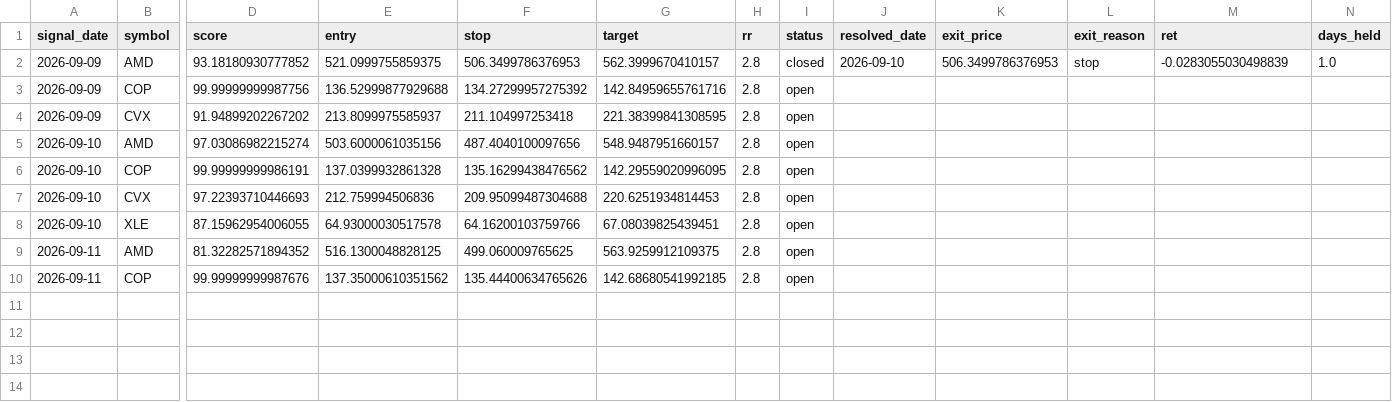
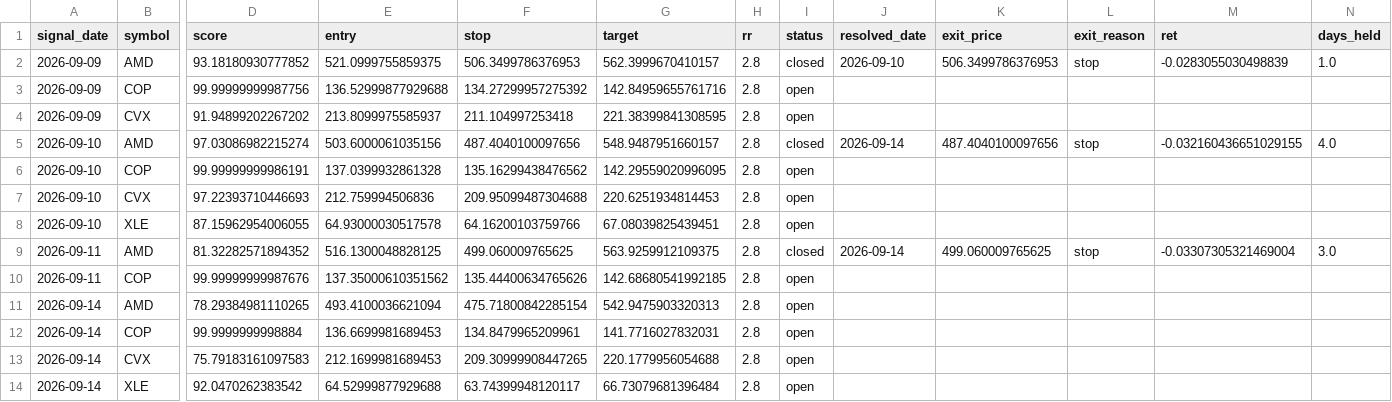
Before and after one commit to ujjwalmallem/SmartTrade_Signal_Desk, a CSV file: signal_desk_log.csv, drawn as a sheet; only a part is shown, gaps mark what is left out; rows hold the shown columns only; the diff names each change by its address in the sheet, - before the commit and + after, or states it on an @@ line.

```diff
--- a/signal_desk_log.csv
+++ b/signal_desk_log.csv
-I5 (status): open
+I5 (status): closed
-J5 (resolved_date): (empty)
+J5 (resolved_date): 2026-09-14
-K5 (exit_price): (empty)
+K5 (exit_price): 487.4040100097656
-L5 (exit_reason): (empty)
+L5 (exit_reason): stop
-M5 (ret): (empty)
+M5 (ret): -0.032160436651029155
-N5 (days_held): (empty)
+N5 (days_held): 4.0
-I9 (status): open
+I9 (status): closed
-J9 (resolved_date): (empty)
+J9 (resolved_date): 2026-09-14
-K9 (exit_price): (empty)
+K9 (exit_price): 499.060009765625
-L9 (exit_reason): (empty)
+L9 (exit_reason): stop
-M9 (ret): (empty)
+M9 (ret): -0.03307305321469004
-N9 (days_held): (empty)
+N9 (days_held): 3.0
+row 11: 2026-09-14 | AMD | 78.29384981110265 | 493.4100036621094 | 475.71800842285154 | 542.9475903320313 | 2.8 | open
+row 12: 2026-09-14 | COP | 99.9999999998884 | 136.6699981689453 | 134.8479965209961 | 141.7716027832031 | 2.8 | open
+row 13: 2026-09-14 | CVX | 75.79183161097583 | 212.1699981689453 | 209.30999908447265 | 220.1779956054688 | 2.8 | open
+row 14: 2026-09-14 | XLE | 92.0470262383542 | 64.52999877929688 | 63.74399948120117 | 66.73079681396484 | 2.8 | open
```
